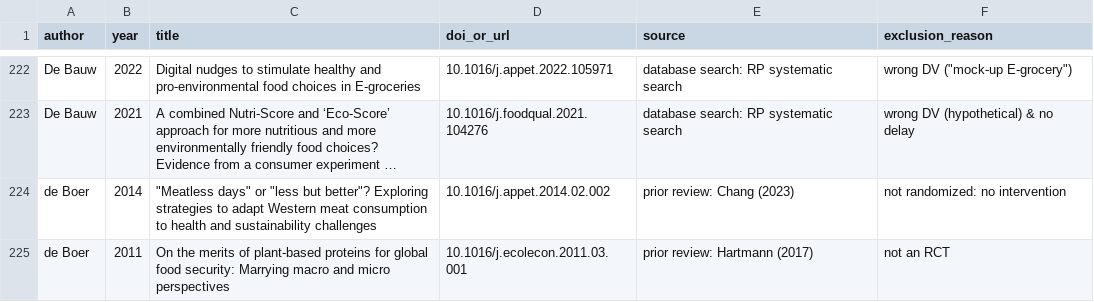
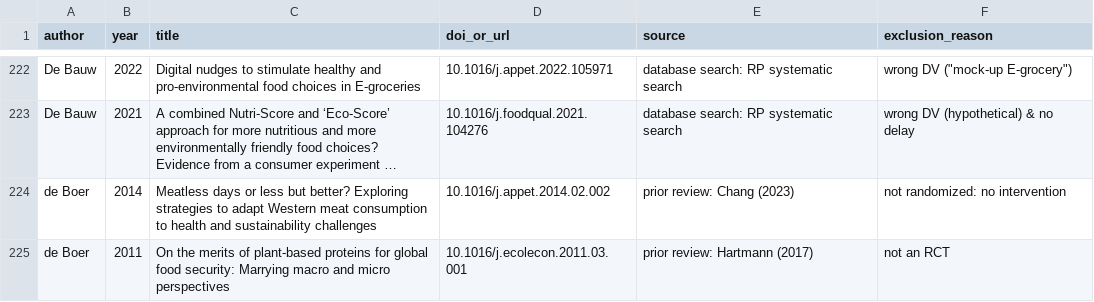
Before and after one commit to hsflabstanford/vegan-meta, a CSV file: data/excluded-studies.csv, drawn as a sheet; only a part is shown, gaps mark what is left out; long unchanged cells end in …; the diff covers the shown part only; the diff names each change by its address in the sheet, - before the commit and + after, or states it on an @@ line.

```diff
--- a/data/excluded-studies.csv
+++ b/data/excluded-studies.csv
-C224 (title): "Meatless days" or "less but better"? Exploring strategies…
+C224 (title): Meatless days or less but better? Exploring strategies…
```
Also changed, not shown: 15 edited cells elsewhere in this file, data/vegan-meta.csv, 1 other file.
